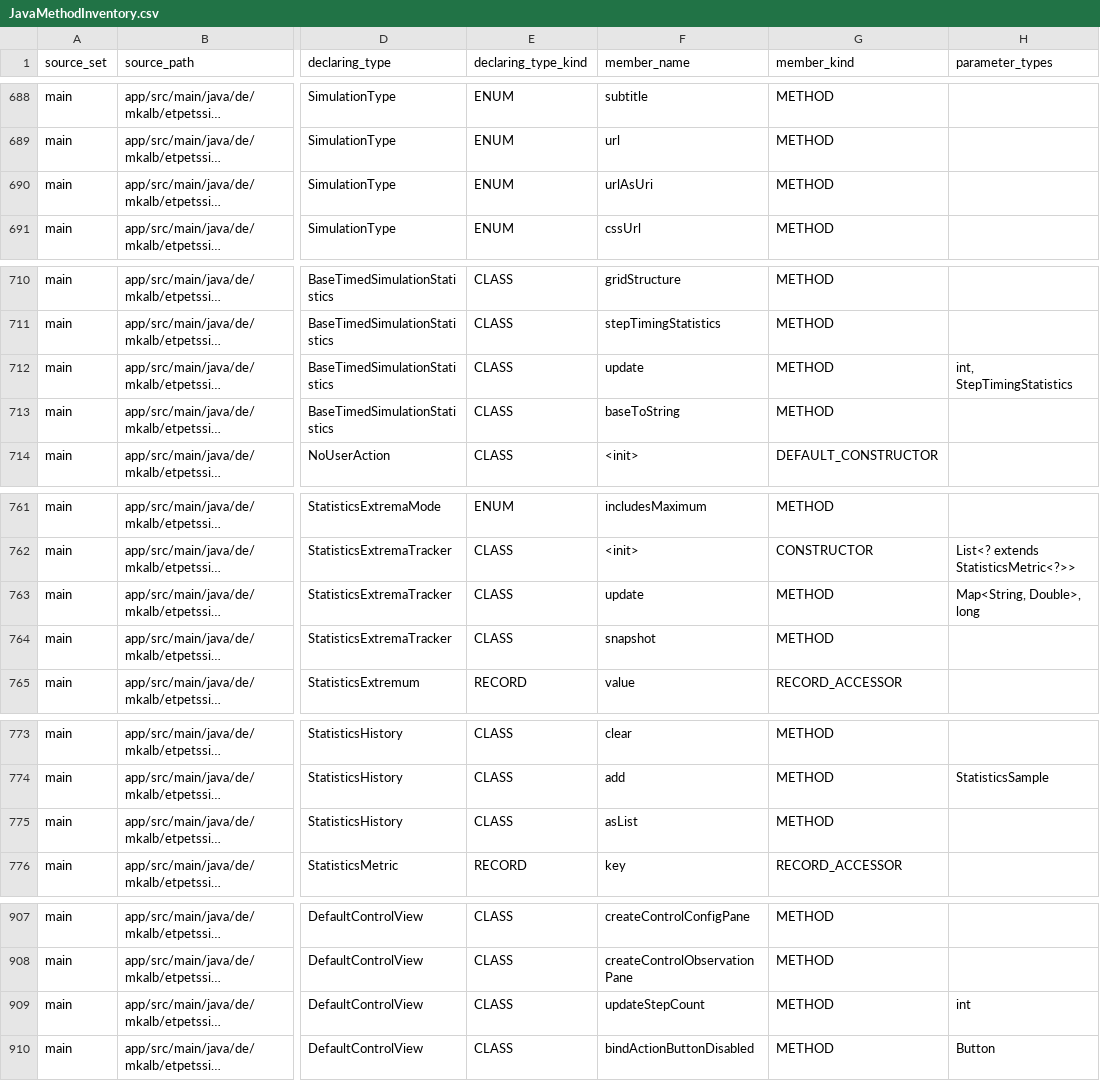
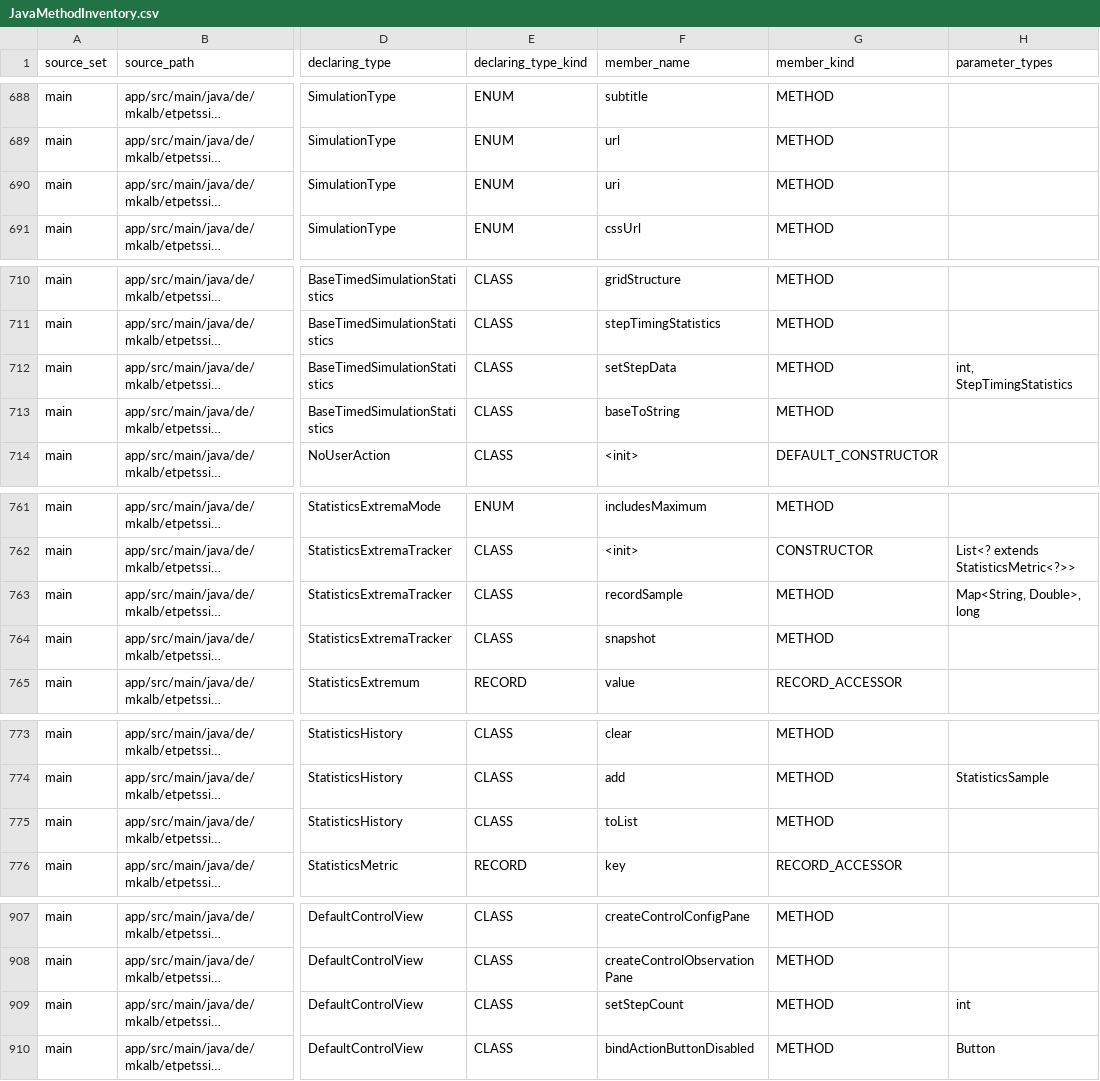
Before and after one commit to mkalb/etpetssim, a CSV file: docs/planning/JavaMethodInventory.csv, drawn as a sheet; only a part is shown, gaps mark what is left out; long unchanged cells end in …; the diff covers the shown part only; the diff names each change by its address in the sheet, - before the commit and + after, or states it on an @@ line.

```diff
--- a/docs/planning/JavaMethodInventory.csv
+++ b/docs/planning/JavaMethodInventory.csv
-F690 (member_name): urlAsUri
+F690 (member_name): uri
-F712 (member_name): update
+F712 (member_name): setStepData
-F763 (member_name): update
+F763 (member_name): recordSample
-F775 (member_name): asList
+F775 (member_name): toList
-F909 (member_name): updateStepCount
+F909 (member_name): setStepCount
```
Also changed, not shown: 32 edited cells elsewhere in this file.
